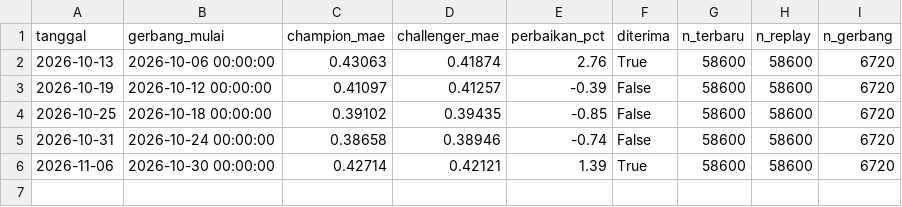
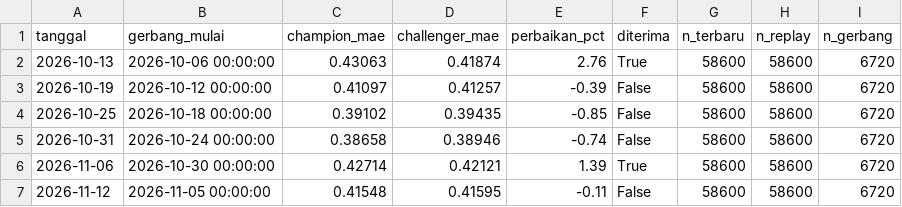
Before and after one commit to SirojMun/WhoCry, a CSV file: models/history.csv, drawn as a sheet.

```diff
--- a/models/history.csv
+++ b/models/history.csv
@@ -6 +6,2 @@ tanggal,gerbang_mulai,champion_mae,challenger_mae,perbaikan_pct,diterima,n_terba
 2026-11-06,2026-10-30 00:00:00,0.42714,0.42121,1.39,True,58600,58600,6720
+2026-11-12,2026-11-05 00:00:00,0.41548,0.41595,-0.11,False,58600,58600,6720
```
